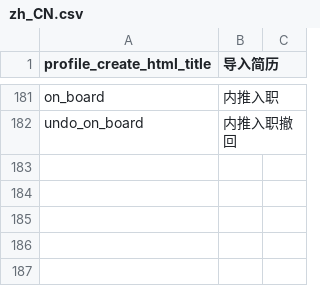
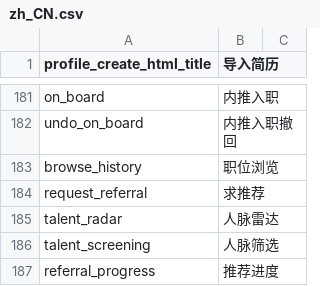
Before and after one commit to kingsallen/wechat, a CSV file: locale/zh_CN.csv, drawn as a sheet; only a part is shown, gaps mark what is left out; the diff names each change by its address in the sheet, - before the commit and + after, or states it on an @@ line.

```diff
--- a/locale/zh_CN.csv
+++ b/locale/zh_CN.csv
+row 183: browse_history | 职位浏览
+row 184: request_referral | 求推荐
+row 185: talent_radar | 人脉雷达
+row 186: talent_screening | 人脉筛选
+row 187: referral_progress | 推荐进度
```
Also changed, not shown: locale/en_US.csv.
